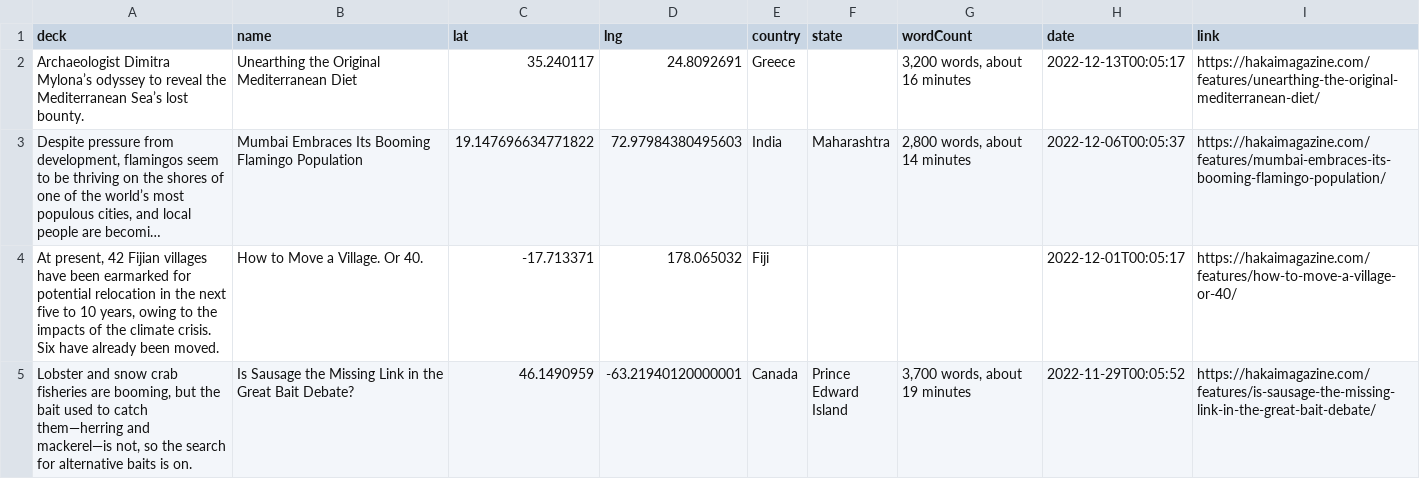
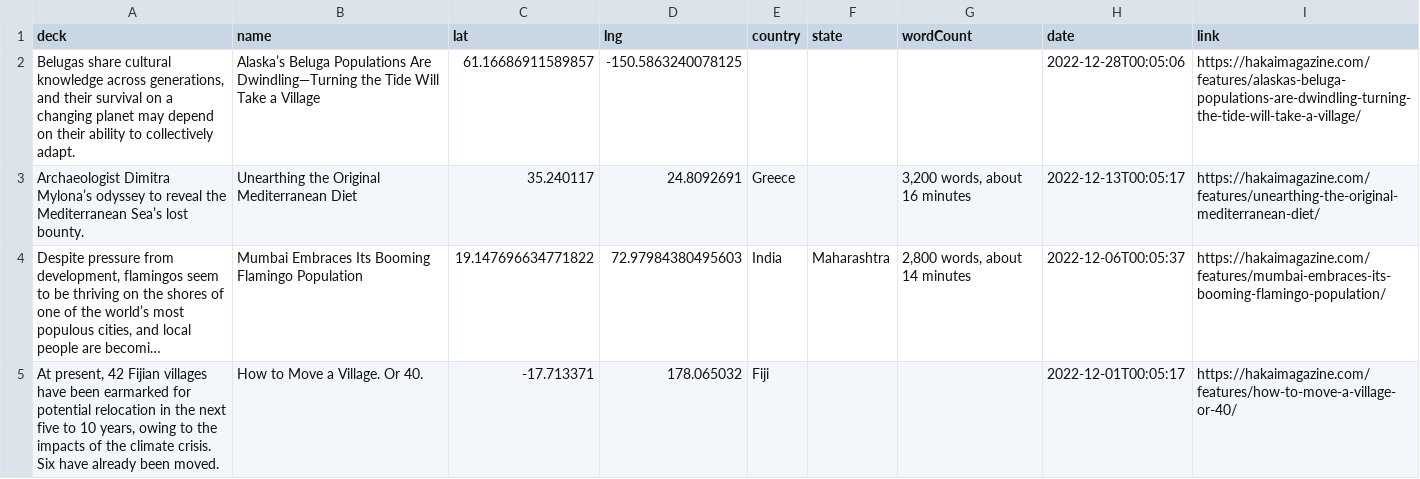
Before and after one commit to HakaiInstitute/magazine-visualizations, a CSV file: list.csv, drawn as a sheet; only a part is shown; the shorter side is filled out with more unchanged rows; long unchanged cells end in …; the diff names each change by its address in the sheet, - before the commit and + after, or states it on an @@ line.

```diff
--- a/list.csv
+++ b/list.csv
+row 2: Belugas share cultural knowledge across generations, and their survival on a changing planet may depend on their ability to collectively adapt. | Alaska’s Beluga Populations Are Dwindling—Turning the Tide Will Take a Village | 61.16686911589857 | -150.5863240078125 |  |  |  | 2022-12-28T00:05:06 | https://hakaimagazine.com/features/alaskas-beluga-populations-are-dwindling-turning-the-tide-will-take-a-village/
```
